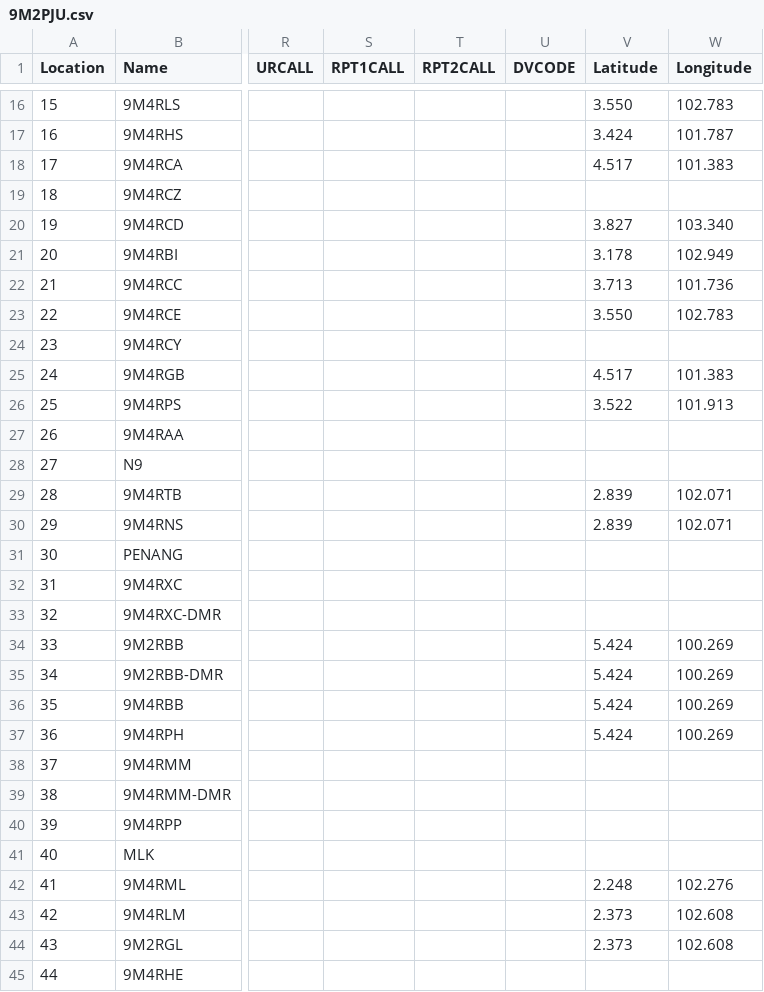
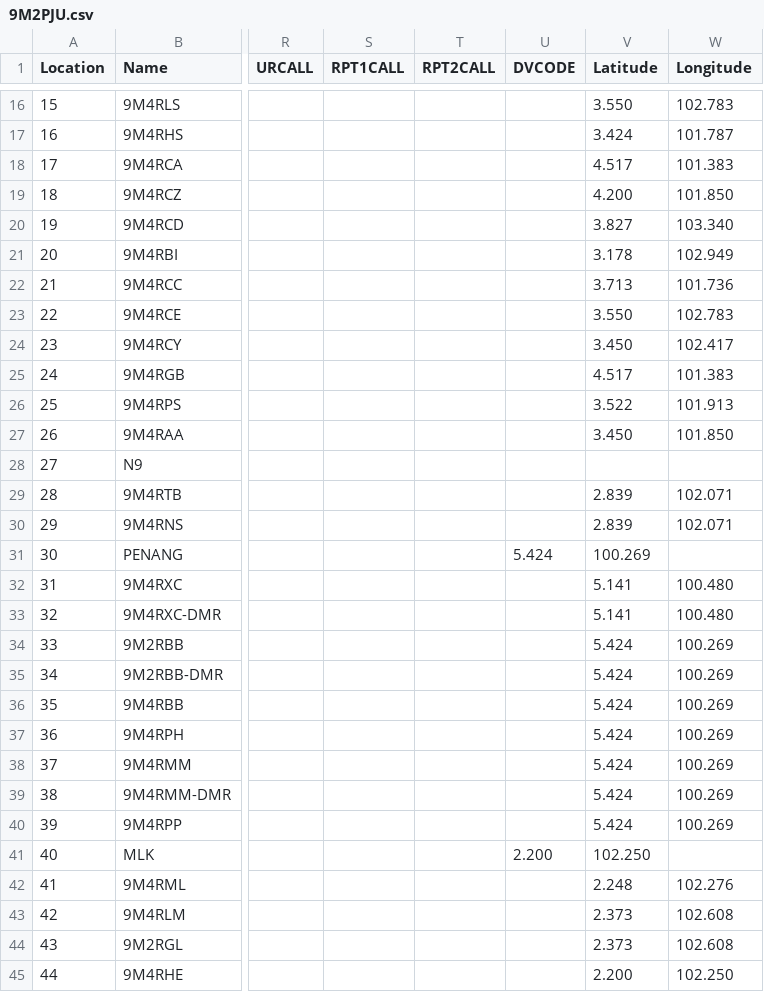
Before and after one commit to 9M2PJU/9M2PJU-Malaysian-Ham-Radio-Simplex-and-Repeater-Frequencies, a CSV file: 9M2PJU.csv, drawn as a sheet; only a part is shown, gaps mark what is left out; the diff covers the shown part only; the diff names each change by its address in the sheet, - before the commit and + after, or states it on an @@ line.

Commit message:
feat: Auto geolocation sorting and GPS coordinates for all repeaters - Rebrand from MYHamFreq to MY-HamFreq - Auto-detect user location on page load - Added GPS coordinates for 100+ repeaters across Malaysia - Repeaters sorted by distance automatically when location granted - Each card shows distance in km from user location

```diff
--- a/9M2PJU.csv
+++ b/9M2PJU.csv
-V19 (Latitude): (empty)
+V19 (Latitude): 4.200
-W19 (Longitude): (empty)
+W19 (Longitude): 101.850
-V24 (Latitude): (empty)
+V24 (Latitude): 3.450
-W24 (Longitude): (empty)
+W24 (Longitude): 102.417
-V27 (Latitude): (empty)
+V27 (Latitude): 3.450
-W27 (Longitude): (empty)
+W27 (Longitude): 101.850
-U31 (DVCODE): (empty)
+U31 (DVCODE): 5.424
-V31 (Latitude): (empty)
+V31 (Latitude): 100.269
-V32:V33 (Latitude): (empty)
+V32:V33 (Latitude): 5.141
-W32:W33 (Longitude): (empty)
+W32:W33 (Longitude): 100.480
-V38:V40 (Latitude): (empty)
+V38:V40 (Latitude): 5.424
-W38:W40 (Longitude): (empty)
+W38:W40 (Longitude): 100.269
-U41 (DVCODE): (empty)
+U41 (DVCODE): 2.200
-V41 (Latitude): (empty)
+V41 (Latitude): 102.250
-V45 (Latitude): (empty)
+V45 (Latitude): 2.200
-W45 (Longitude): (empty)
+W45 (Longitude): 102.250
```
Also changed, not shown: 116 edited cells elsewhere in this file, 1 other file.
